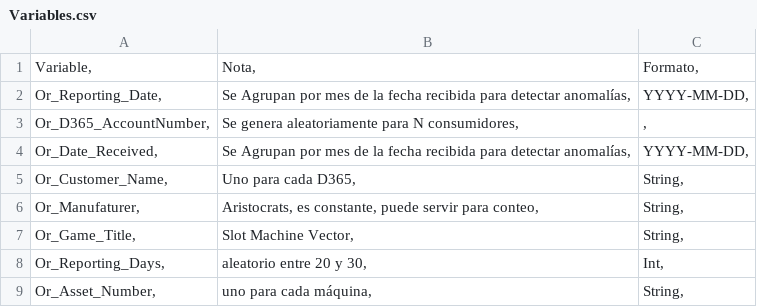
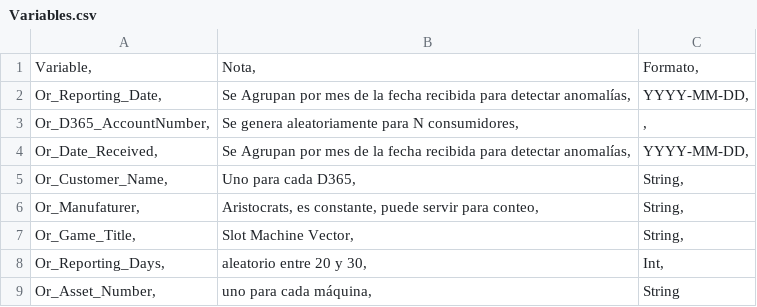
Before and after one commit to devicemxl/ReportAnomalyDetect, a CSV file: Data/Variables.csv, drawn as a sheet.

Commit message:
Update Variables.csv

```diff
--- a/Data/Variables.csv
+++ b/Data/Variables.csv
@@ -8,2 +8,2 @@ Or_Game_Title,	Slot Machine Vector,	String,
 Or_Reporting_Days,	aleatorio entre 20 y 30,	Int,
-Or_Asset_Number,	uno para cada máquina,	String,
+Or_Asset_Number,	uno para cada máquina,	String
```
